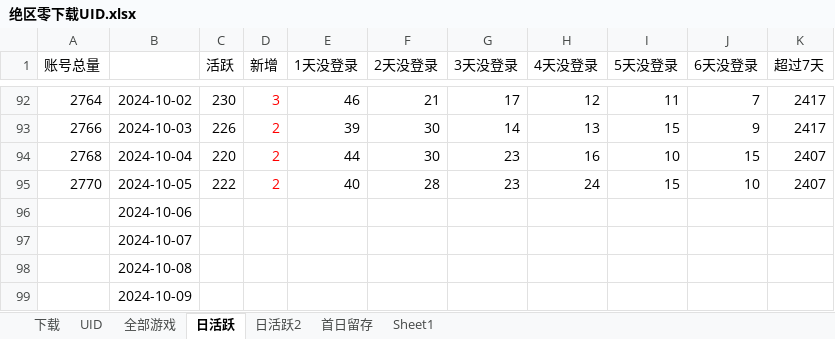
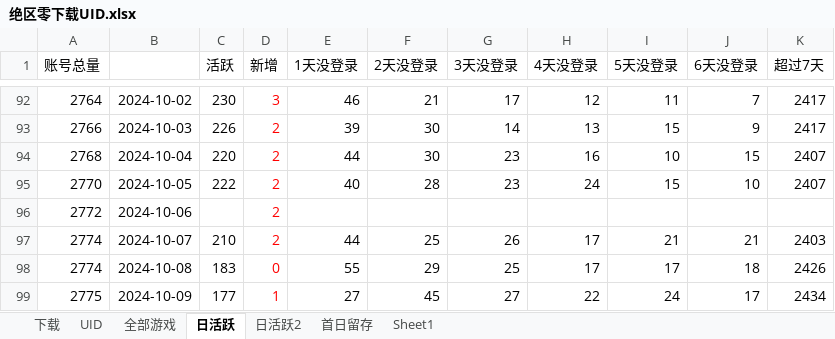
Before and after one commit to zq56745674/HSR_DATA_SERVER, an Excel workbook: doc/绝区零下载UID.xlsx, sheet 日活跃, drawn as a sheet; only a part is shown, gaps mark what is left out; values as stored, in another font and other column widths than the file's, no borders; charts and pictures not drawn; the diff covers the shown part only; the diff names each change by its address in the sheet, - before the commit and + after, or states it on an @@ line.

```diff
--- a/doc/绝区零下载UID.xlsx (sheet 日活跃)
+++ b/doc/绝区零下载UID.xlsx (sheet 日活跃)
-A96 (账号总量): (empty)
+A96 (账号总量): 2772
-D96:D97 (新增): (empty)
+D96:D97 (新增): 2
-A97:A98 (账号总量): (empty)
+A97:A98 (账号总量): 2774
-C97 (活跃): (empty)
+C97 (活跃): 210
-E97 (1天没登录): (empty)
+E97 (1天没登录): 44
-F97 (2天没登录): (empty)
+F97 (2天没登录): 25
-G97 (3天没登录): (empty)
+G97 (3天没登录): 26
-H97:H98 (4天没登录): (empty)
+H97:H98 (4天没登录): 17
-I97 (5天没登录): (empty)
+I97 (5天没登录): 21
-J97 (6天没登录): (empty)
+J97 (6天没登录): 21
-K97 (超过7天): (empty)
+K97 (超过7天): 2403
-C98 (活跃): (empty)
+C98 (活跃): 183
-D98 (新增): (empty)
+D98 (新增): 0
-E98 (1天没登录): (empty)
+E98 (1天没登录): 55
-F98 (2天没登录): (empty)
+F98 (2天没登录): 29
-G98 (3天没登录): (empty)
+G98 (3天没登录): 25
-I98 (5天没登录): (empty)
+I98 (5天没登录): 17
-J98 (6天没登录): (empty)
+J98 (6天没登录): 18
-K98 (超过7天): (empty)
+K98 (超过7天): 2426
-A99 (账号总量): (empty)
+A99 (账号总量): 2775
-C99 (活跃): (empty)
+C99 (活跃): 177
-D99 (新增): (empty)
+D99 (新增): 1
-E99 (1天没登录): (empty)
+E99 (1天没登录): 27
-F99 (2天没登录): (empty)
+F99 (2天没登录): 45
-G99 (3天没登录): (empty)
+G99 (3天没登录): 27
-H99 (4天没登录): (empty)
+H99 (4天没登录): 22
-I99 (5天没登录): (empty)
+I99 (5天没登录): 24
-J99 (6天没登录): (empty)
+J99 (6天没登录): 17
-K99 (超过7天): (empty)
+K99 (超过7天): 2434
```
Also changed, not shown: 20 edited cells elsewhere in this sheet, sheet 日活跃2, charts or pictures, 1 other file.
